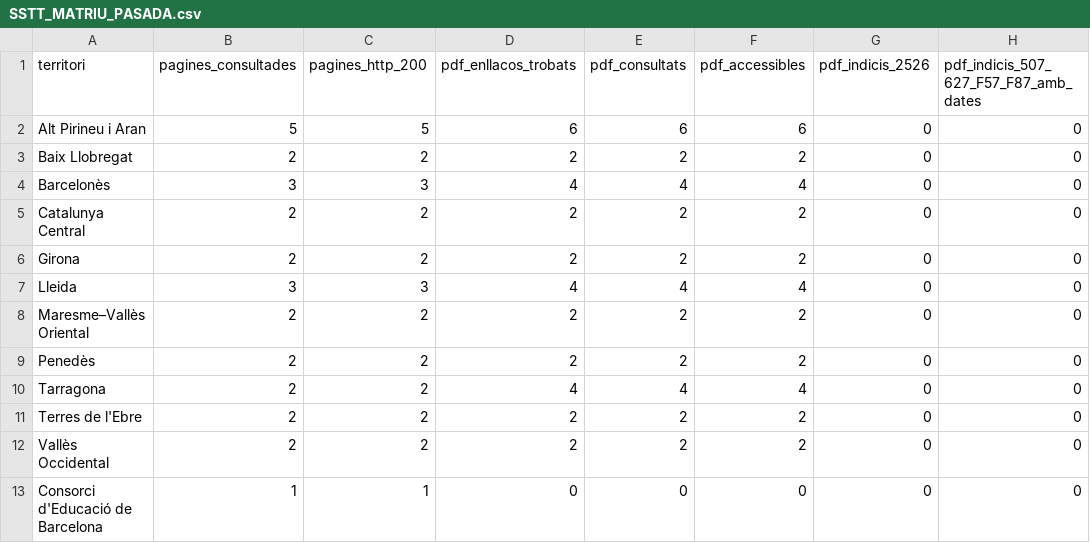
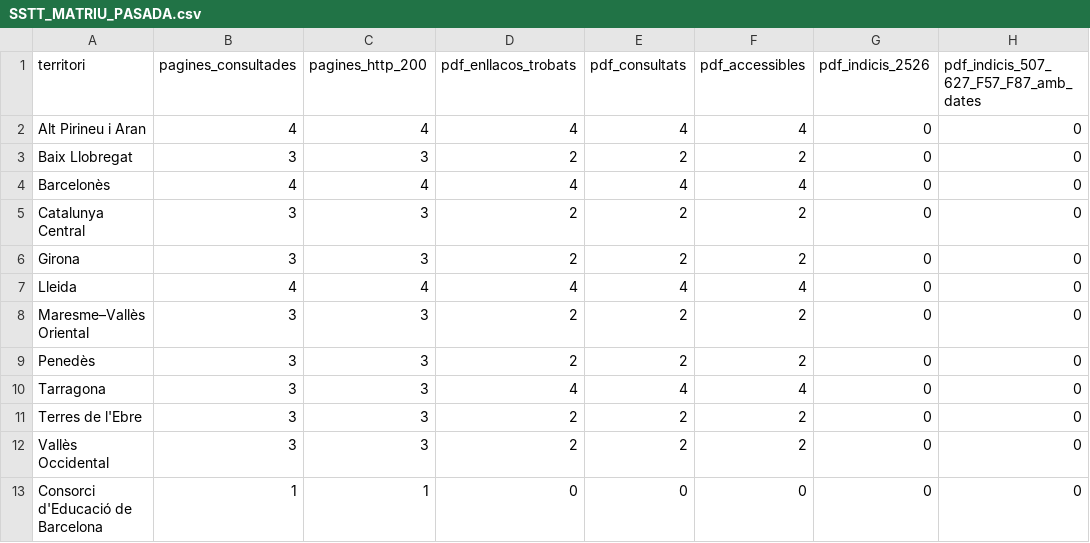
Before and after one commit to hectorPascualC/ustec-dc-historic-2025-2026, a CSV file: exports_territorial/SSTT_MATRIU_PASADA.csv, drawn as a sheet; only a part is shown; the diff names each change by its address in the sheet, - before the commit and + after, or states it on an @@ line.

```diff
--- a/exports_territorial/SSTT_MATRIU_PASADA.csv
+++ b/exports_territorial/SSTT_MATRIU_PASADA.csv
-B2 (pagines_consultades): 5
+B2 (pagines_consultades): 4
-C2 (pagines_http_200): 5
+C2 (pagines_http_200): 4
-D2 (pdf_enllacos_trobats): 6
+D2 (pdf_enllacos_trobats): 4
-E2 (pdf_consultats): 6
+E2 (pdf_consultats): 4
-F2 (pdf_accessibles): 6
+F2 (pdf_accessibles): 4
-B3 (pagines_consultades): 2
+B3 (pagines_consultades): 3
-C3 (pagines_http_200): 2
+C3 (pagines_http_200): 3
-B4 (pagines_consultades): 3
+B4 (pagines_consultades): 4
-C4 (pagines_http_200): 3
+C4 (pagines_http_200): 4
-B5:B6 (pagines_consultades): 2
+B5:B6 (pagines_consultades): 3
-C5:C6 (pagines_http_200): 2
+C5:C6 (pagines_http_200): 3
-B7 (pagines_consultades): 3
+B7 (pagines_consultades): 4
-C7 (pagines_http_200): 3
+C7 (pagines_http_200): 4
-B8:B12 (pagines_consultades): 2
+B8:B12 (pagines_consultades): 3
-C8:C12 (pagines_http_200): 2
+C8:C12 (pagines_http_200): 3
```
Also changed, not shown: exports_territorial/SSTT_PAGINES.csv, exports_territorial/SSTT_PDFS.csv, 2 other files.
